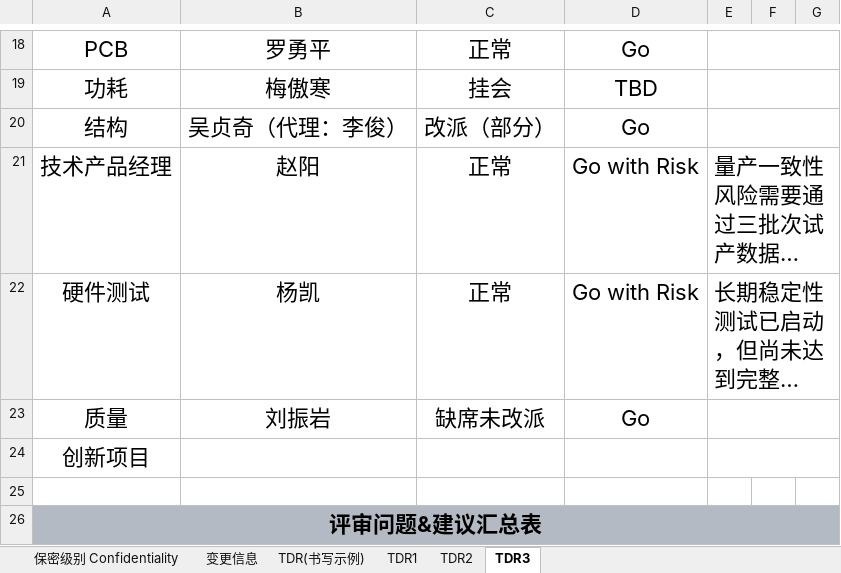
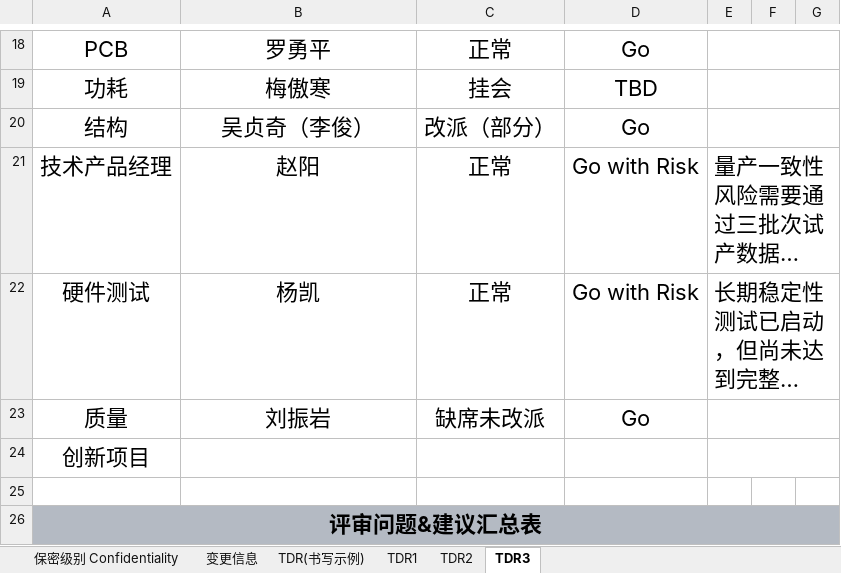
Before and after one commit to alex-zhang-0504/02-project-tdt-expert-review-quality, an Excel workbook: data/2026-08-11-virtual-tdrx-review-training-v0.1.xlsx, sheet TDR3, drawn as a sheet; only a part is shown, gaps mark what is left out; long unchanged cells end in …; values as stored, in another font and other column widths than the file's, no borders; the diff names each change by its address in the sheet, - before the commit and + after, or states it on an @@ line.

```diff
--- a/data/2026-08-11-virtual-tdrx-review-training-v0.1.xlsx (sheet TDR3)
+++ b/data/2026-08-11-virtual-tdrx-review-training-v0.1.xlsx (sheet TDR3)
-B20: 吴贞奇（代理：李俊）
+B20: 吴贞奇（李俊）
```
Also changed, not shown: sheet TDR1, 29 other files.
